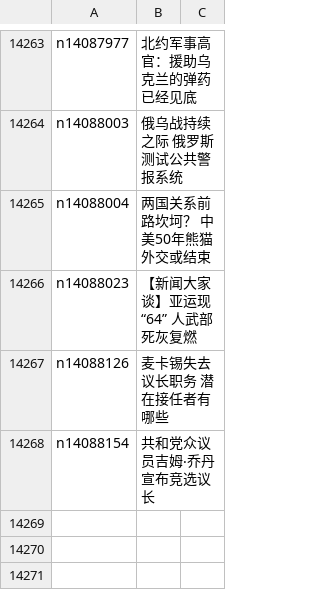
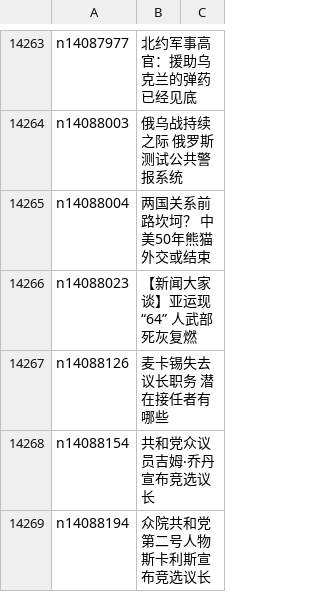
Before and after one commit to epic-marker/epoch-news, a CSV file: indexes/ncid1078159.csv, drawn as a sheet; only a part is shown, gaps mark what is left out; the diff names each change by its address in the sheet, - before the commit and + after, or states it on an @@ line.

```diff
--- a/indexes/ncid1078159.csv
+++ b/indexes/ncid1078159.csv
+row 14269: n14088194 | 众院共和党第二号人物斯卡利斯宣布竞选议长
```
Also changed, not shown: indexes/ncid1078158.csv, indexes/ncid1078160.csv, 40 other files.
